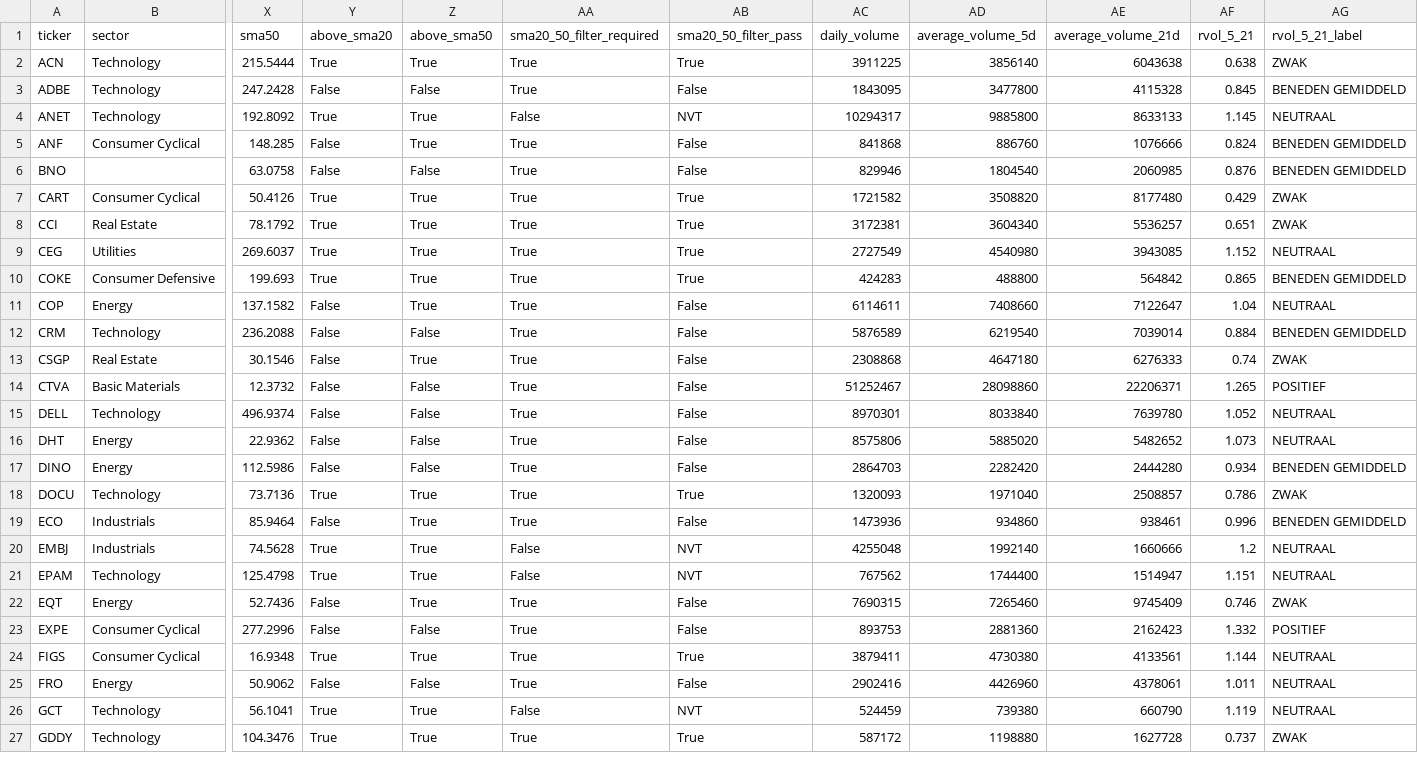
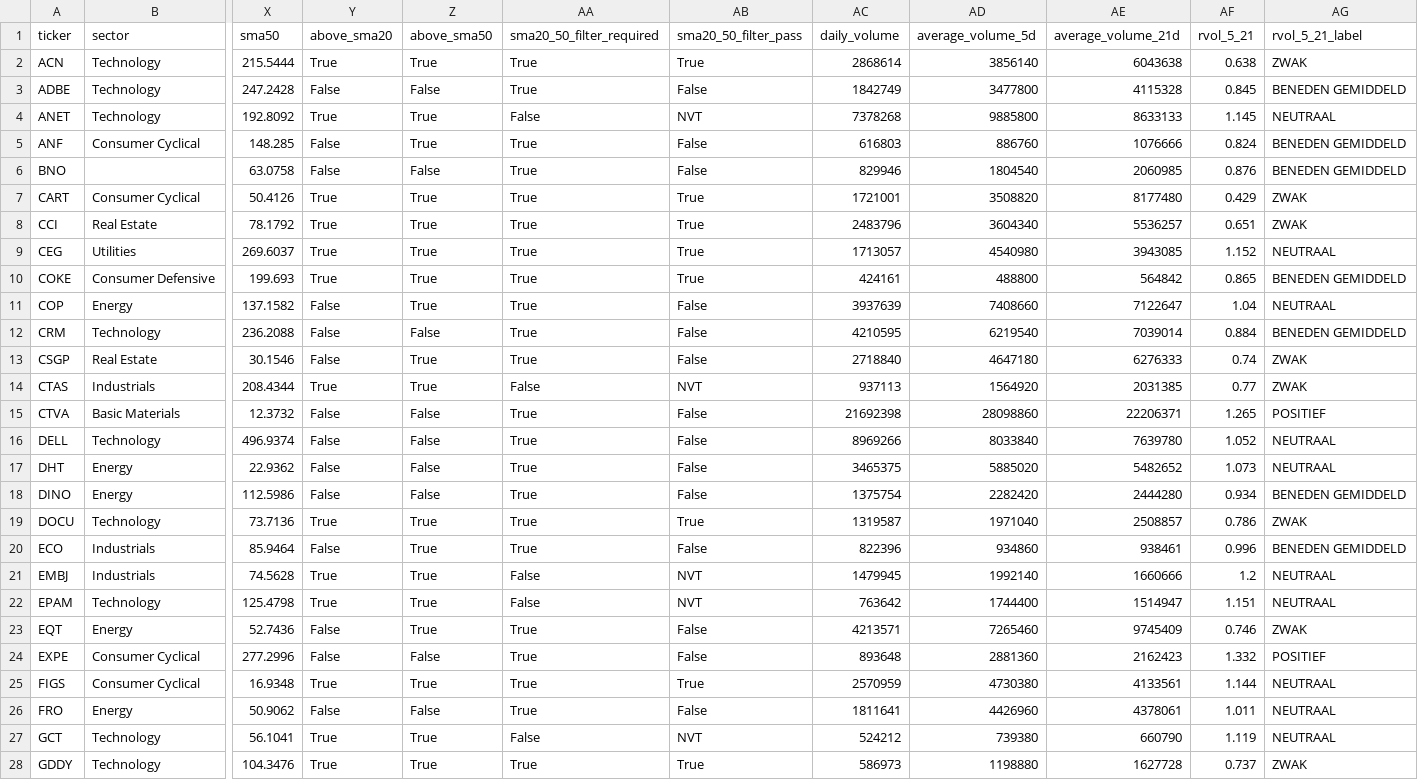
Before and after one commit to Melief/daily-stock-radar, a CSV file: data/ha_signals.csv, drawn as a sheet; only a part is shown, gaps mark what is left out; addresses are those after the commit; rows hold the shown columns only; the diff covers the shown part only; the diff names each change by its address in the sheet, - before the commit and + after, or states it on an @@ line.

```diff
--- a/data/ha_signals.csv
+++ b/data/ha_signals.csv
-AC2 (daily_volume): 3911225
+AC2 (daily_volume): 2868614
-AC3 (daily_volume): 1843095
+AC3 (daily_volume): 1842749
-AC4 (daily_volume): 10294317
+AC4 (daily_volume): 7378268
-AC5 (daily_volume): 841868
+AC5 (daily_volume): 616803
-AC7 (daily_volume): 1721582
+AC7 (daily_volume): 1721001
-AC8 (daily_volume): 3172381
+AC8 (daily_volume): 2483796
-AC9 (daily_volume): 2727549
+AC9 (daily_volume): 1713057
-AC10 (daily_volume): 424283
+AC10 (daily_volume): 424161
-AC11 (daily_volume): 6114611
+AC11 (daily_volume): 3937639
-AC12 (daily_volume): 5876589
+AC12 (daily_volume): 4210595
-AC13 (daily_volume): 2308868
+AC13 (daily_volume): 2718840
+row 14: CTAS | Industrials | 208.4344 | True | True | False | NVT | 937113 | 1564920 | 2031385 | 0.77 | ZWAK
-AC15 (daily_volume): 51252467
+AC15 (daily_volume): 21692398
-AC16 (daily_volume): 8970301
+AC16 (daily_volume): 8969266
-AC17 (daily_volume): 8575806
+AC17 (daily_volume): 3465375
-AC18 (daily_volume): 2864703
+AC18 (daily_volume): 1375754
-AC19 (daily_volume): 1320093
+AC19 (daily_volume): 1319587
-AC20 (daily_volume): 1473936
+AC20 (daily_volume): 822396
-AC21 (daily_volume): 4255048
+AC21 (daily_volume): 1479945
-AC22 (daily_volume): 767562
+AC22 (daily_volume): 763642
-AC23 (daily_volume): 7690315
+AC23 (daily_volume): 4213571
-AC24 (daily_volume): 893753
+AC24 (daily_volume): 893648
-AC25 (daily_volume): 3879411
+AC25 (daily_volume): 2570959
-AC26 (daily_volume): 2902416
+AC26 (daily_volume): 1811641
-AC27 (daily_volume): 524459
+AC27 (daily_volume): 524212
-AC28 (daily_volume): 587172
+AC28 (daily_volume): 586973
```
Also changed, not shown: 1 added row and 40 edited cells elsewhere in this file, data/ha_source_coverage.csv.
